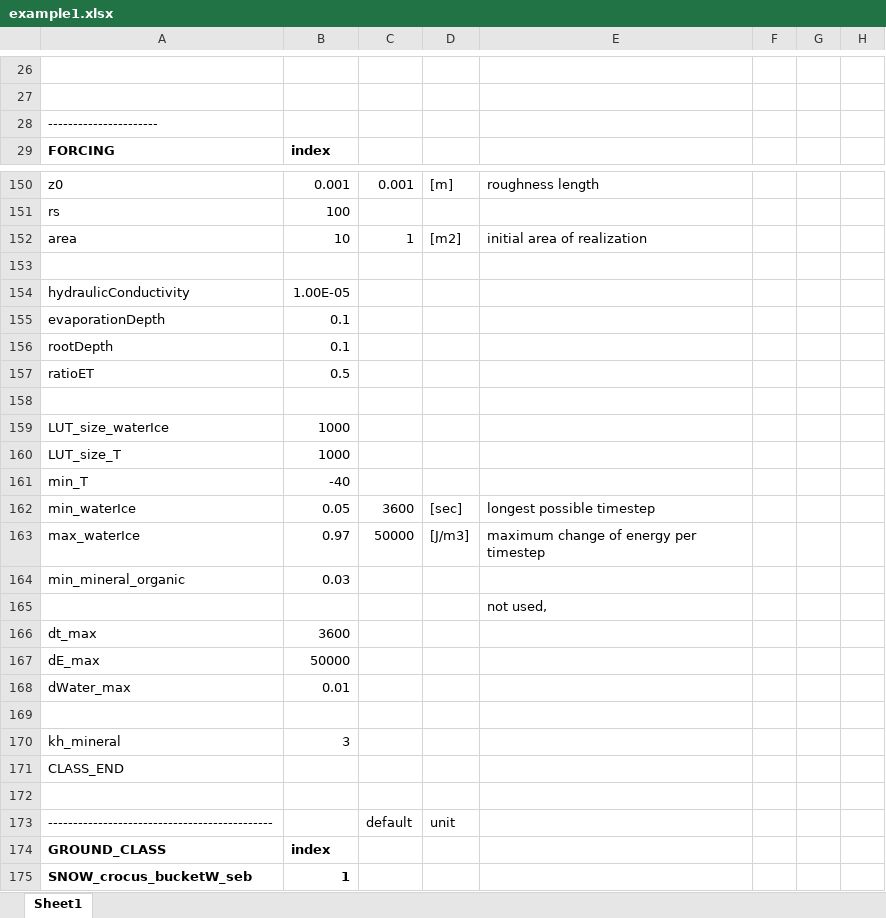
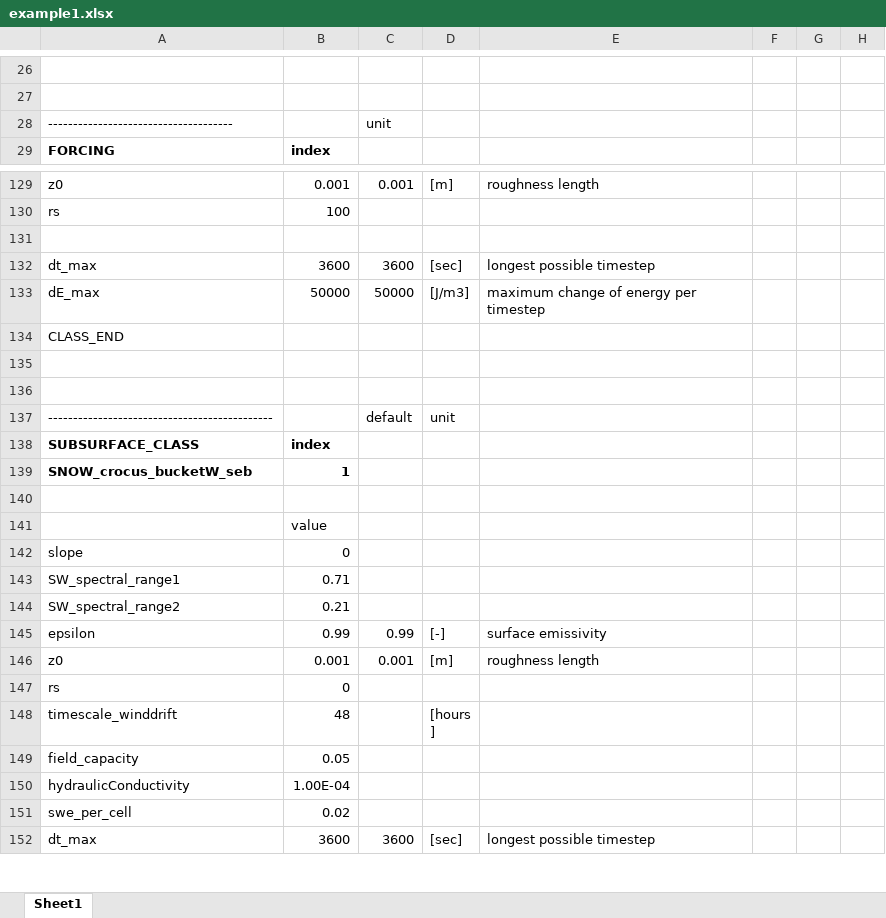
Before and after one commit to jannitzbon/CryoGrid, an Excel workbook: results/example1/example1.xlsx, sheet Sheet1, drawn as a sheet; only a part is shown, gaps mark what is left out; the shorter side is filled out with more unchanged rows; values as stored, in another font and other column widths than the file's, no borders; removed rows and columns are numbered as before the commit, all else as after; the diff covers the shown part only; the diff names each change by its address in the sheet, - before the commit and + after, or states it on an @@ line.

Commit message:
keyword GORUND_CLASS
changed to SUBSURFACE_CLASS


Former-commit-id: d57774e9ea5046caf2dc02a23de14e14818d9cd7

```diff
--- a/results/example1/example1.xlsx (sheet Sheet1)
+++ b/results/example1/example1.xlsx (sheet Sheet1)
-row 28: ----------------------
+row 28: ------------------------------------- |  | unit
-row 152: area | 10 | 1 | [m2] | initial area of realization
-row 154: hydraulicConductivity | 1.00E-05
-row 155: evaporationDepth | 0.1
-row 156: rootDepth | 0.1
-row 157: ratioET | 0.5
-row 158: (empty)
-row 159: LUT_size_waterIce | 1000
-row 160: LUT_size_T | 1000
-row 161: min_T | -40
-A132: min_waterIce
+A132: dt_max
-B132: 0.05
+B132: 3600
-A133: max_waterIce
+A133: dE_max
-B133: 0.97
+B133: 50000
-row 164: min_mineral_organic | 0.03
-row 165:  |  |  |  | not used,
-row 166: dt_max | 3600
-row 167: dE_max | 50000
-row 168: dWater_max | 0.01
-row 169: (empty)
-row 170: kh_mineral | 3
+row 136: (empty)
-A138: GROUND_CLASS
+A138: SUBSURFACE_CLASS
```
Also changed, not shown: 1 added row, 139 removed rows, 26 edited cells and cell formats elsewhere in this sheet, param_file_templates/Excel/GROUND_freezeC_bucketW_Xice_seb.xlsx, param_file_templates/Excel/GROUND_freezeC_seb_snow.xlsx, 37 other files.
